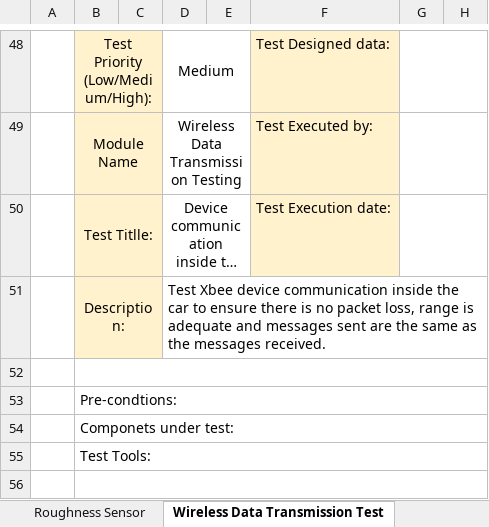
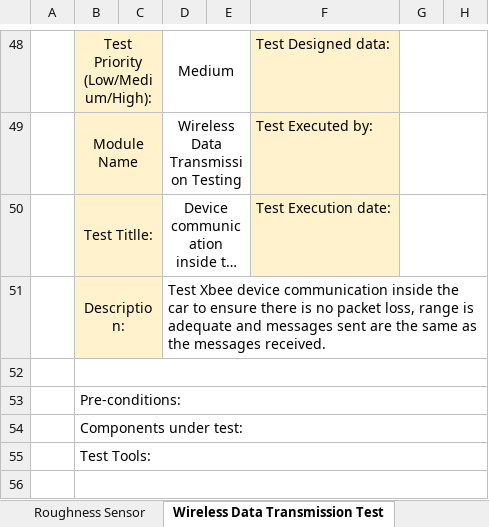
Before and after one commit to talvi1/master, an Excel workbook: Testing Plan/Test results.xlsx, sheet Wireless Data Transmission Test, drawn as a sheet; only a part is shown, gaps mark what is left out; long unchanged cells end in …; values as stored, in another font and other column widths than the file's, no borders; the diff names each change by its address in the sheet, - before the commit and + after, or states it on an @@ line.

```diff
--- a/Testing Plan/Test results.xlsx (sheet Wireless Data Transmission Test)
+++ b/Testing Plan/Test results.xlsx (sheet Wireless Data Transmission Test)
-B53: Pre-condtions:
+B53: Pre-conditions:
-B54: Componets under test:
+B54: Components under test:
```
Also changed, not shown: sheet Data Collection, 5 other files.
